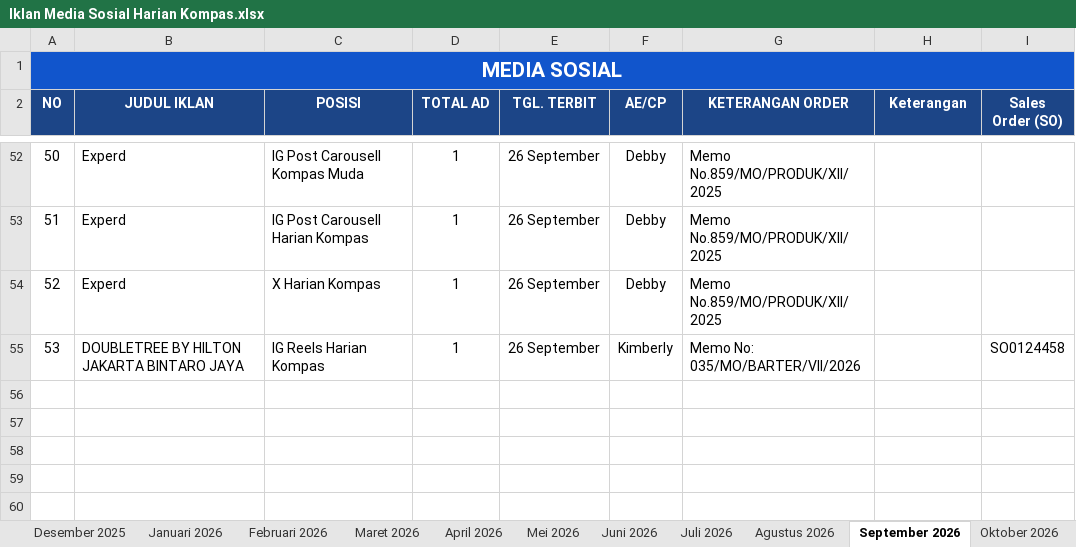
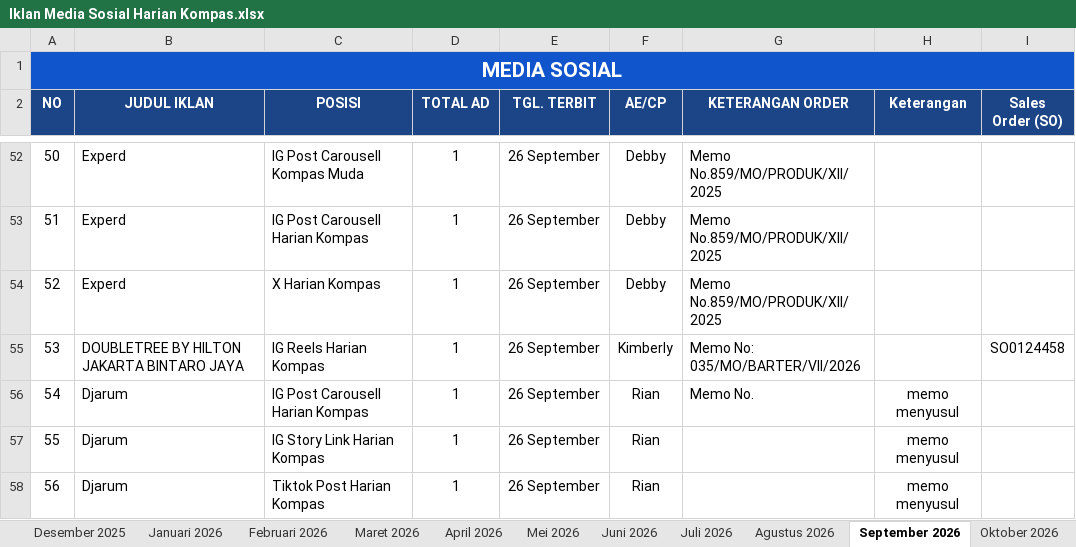
Before and after one commit to tejun219/iklanmedsos.kompas, an Excel workbook: Iklan Media Sosial Harian Kompas.xlsx, sheet September 2026, drawn as a sheet; only a part is shown, gaps mark what is left out; values as stored, in another font and other column widths than the file's, no borders; charts and pictures not drawn; the diff names each change by its address in the sheet, - before the commit and + after, or states it on an @@ line.

Commit message:
Auto-update outline data: 2026-09-26 08:57:15

```diff
--- a/Iklan Media Sosial Harian Kompas.xlsx (sheet September 2026)
+++ b/Iklan Media Sosial Harian Kompas.xlsx (sheet September 2026)
+row 56: 54 | Djarum | IG Post Carousell Harian Kompas | 1 | 26 September | Rian | Memo No. | memo menyusul
+row 57: 55 | Djarum | IG Story Link Harian Kompas | 1 | 26 September | Rian |  | memo menyusul
+row 58: 56 | Djarum | Tiktok Post Harian Kompas | 1 | 26 September | Rian |  | memo menyusul
```
Also changed, not shown: 2 other files.
